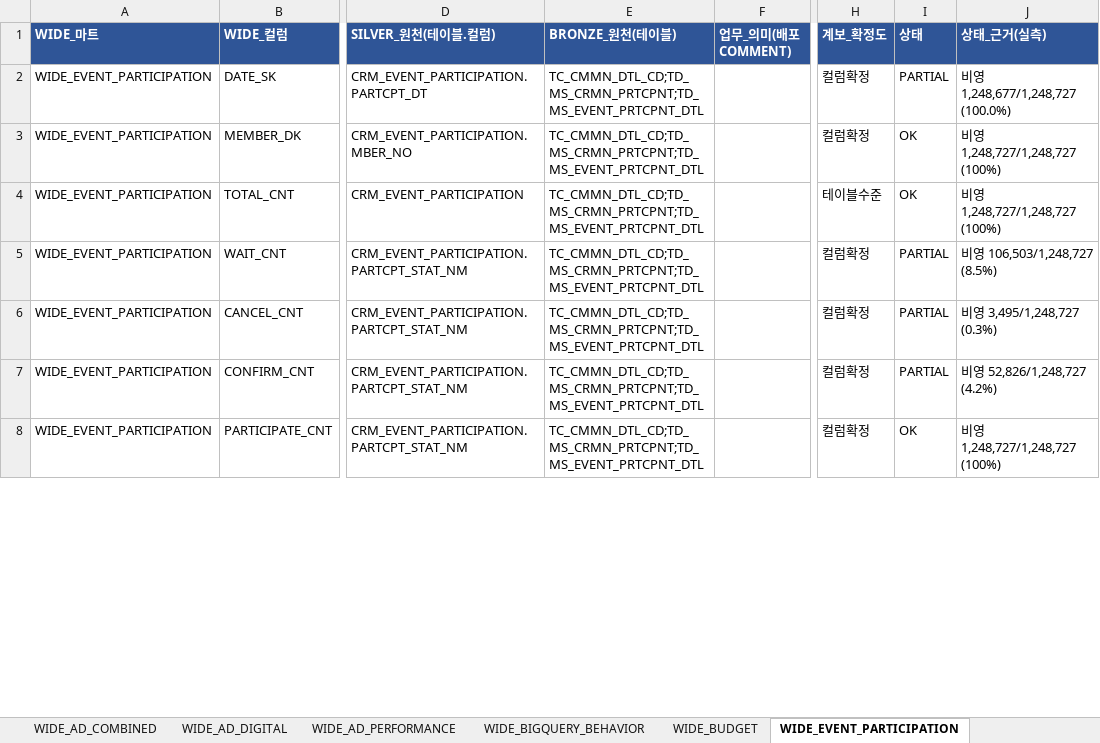
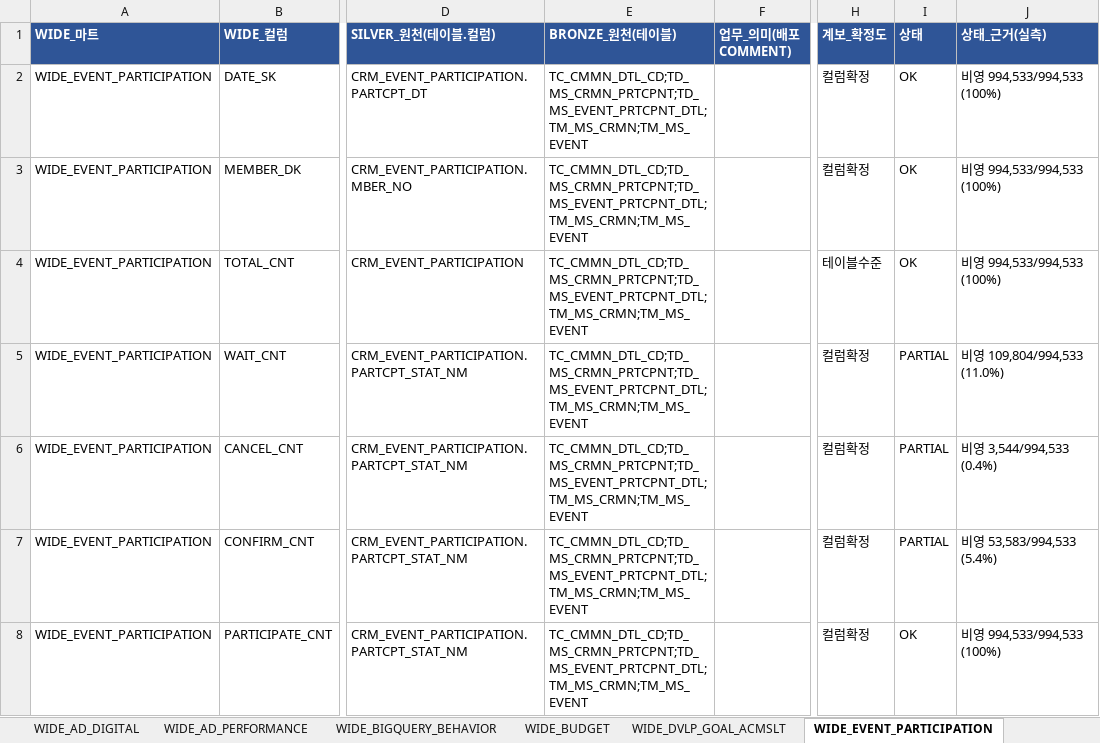
Before and after one commit to cih0802/snowflake_files, an Excel workbook: 30_output_share/04_컬럼계보매핑.xlsx, sheet WIDE_EVENT_PARTICIPATION, drawn as a sheet; only a part is shown, gaps mark what is left out; values as stored, in another font and other column widths than the file's, no borders; the diff covers the shown part only; the diff names each change by its address in the sheet, - before the commit and + after, or states it on an @@ line.

```diff
--- a/30_output_share/04_컬럼계보매핑.xlsx (sheet WIDE_EVENT_PARTICIPATION)
+++ b/30_output_share/04_컬럼계보매핑.xlsx (sheet WIDE_EVENT_PARTICIPATION)
+sheet tab: WIDE_DVLP_GOAL_ACMSLT
-E2:E8 (BRONZE_원천(테이블)): TC_CMMN_DTL_CD;TD_MS_CRMN_PRTCPNT;TD_MS_EVENT_PRTCPNT_DTL
+E2:E8 (BRONZE_원천(테이블)): TC_CMMN_DTL_CD;TD_MS_CRMN_PRTCPNT;TD_MS_EVENT_PRTCPNT_DTL;TM_MS_CRMN;TM_MS_EVENT
-I2 (상태): PARTIAL
+I2 (상태): OK
-J2 (상태_근거(실측)): 비영 1,248,677/1,248,727 (100.0%)
+J2 (상태_근거(실측)): 비영 994,533/994,533 (100%)
-J3:J4 (상태_근거(실측)): 비영 1,248,727/1,248,727 (100%)
+J3:J4 (상태_근거(실측)): 비영 994,533/994,533 (100%)
-J5 (상태_근거(실측)): 비영 106,503/1,248,727 (8.5%)
+J5 (상태_근거(실측)): 비영 109,804/994,533 (11.0%)
-J6 (상태_근거(실측)): 비영 3,495/1,248,727 (0.3%)
+J6 (상태_근거(실측)): 비영 3,544/994,533 (0.4%)
-J7 (상태_근거(실측)): 비영 52,826/1,248,727 (4.2%)
+J7 (상태_근거(실측)): 비영 53,583/994,533 (5.4%)
-J8 (상태_근거(실측)): 비영 1,248,727/1,248,727 (100%)
+J8 (상태_근거(실측)): 비영 994,533/994,533 (100%)
```
Also changed, not shown: 69 edited cells elsewhere in this sheet, sheet WIDE_MEMBER_FEE, sheet WIDE_MEMBER_EVENT, sheet WIDE_MEMBER_MONTHLY, sheet WIDE_SERVICE_EVENT, sheet WIDE_AD_COMBINED, sheet WIDE_BIGQUERY_BEHAVIOR, 6 more sheets, other sheet tabs, 30_output_share/05_지표GOLD매핑.xlsx, 48 other files.
